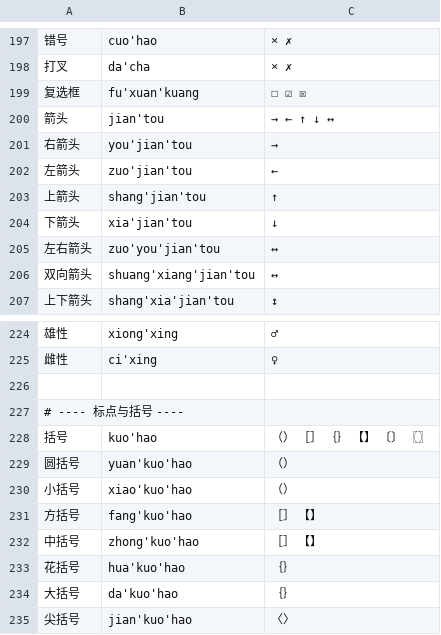
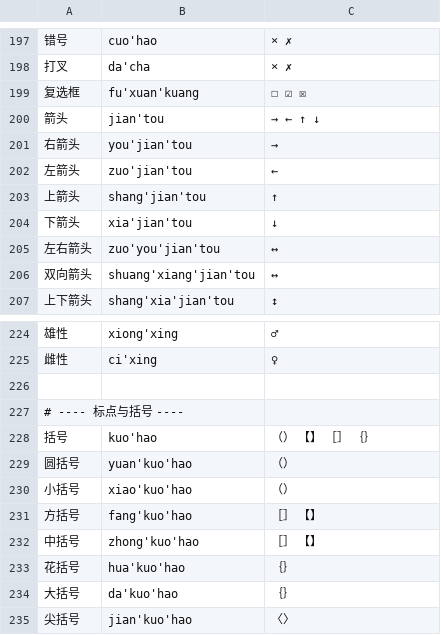
Before and after one commit to metasequoiaime/msime, a TSV file: crates/engine/src/local/symbol_candidates.tsv, drawn as a sheet; only a part is shown, gaps mark what is left out; the diff names each change by its address in the sheet, - before the commit and + after, or states it on an @@ line.

Commit message:
test(engine): 覆盖符号候选的位置、去重、门槛与真词库探针

```diff
--- a/crates/engine/src/local/symbol_candidates.tsv
+++ b/crates/engine/src/local/symbol_candidates.tsv
-C200: → ← ↑ ↓ ↔
+C200: → ← ↑ ↓
-C228: （） ［］ ｛｝ 【】 〔〕 〖〗
+C228: （） 【】 ［］ ｛｝
```
Also changed, not shown: 4 other files.
